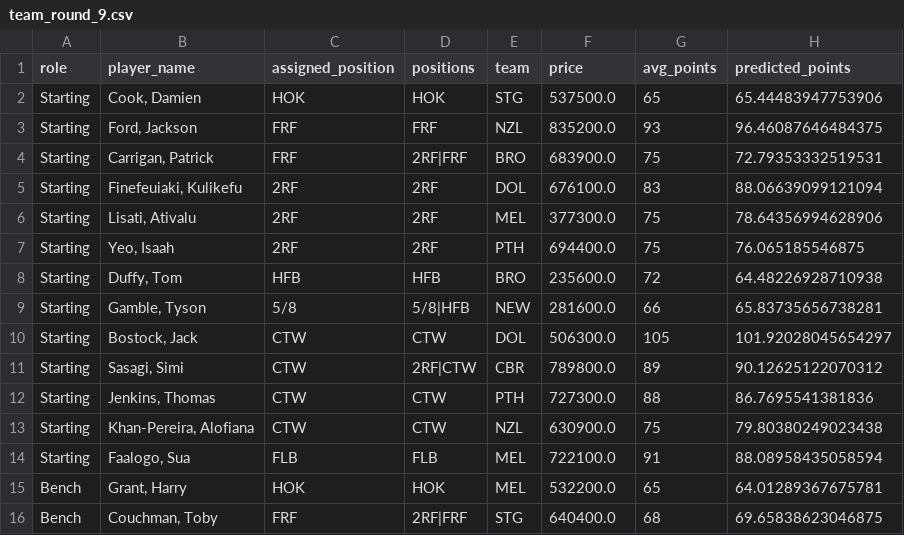
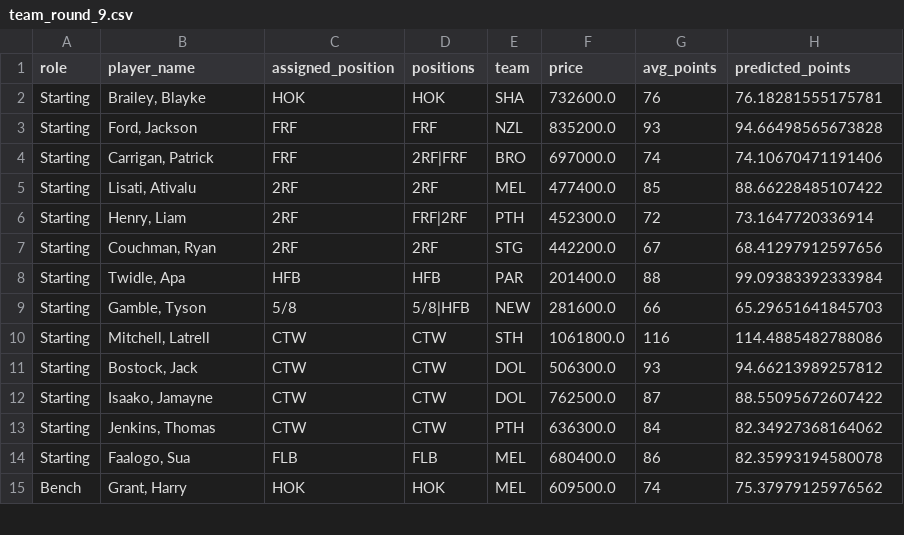
Before and after one commit to M-Attwood/NRL-Super-Team-Stats, a CSV file: outputs/team_round_9.csv, drawn as a sheet; only a part is shown; the diff covers the shown part only.

```diff
--- a/outputs/team_round_9.csv
+++ b/outputs/team_round_9.csv
@@ -1,16 +1,15 @@
 role,player_name,assigned_position,positions,team,price,avg_points,predicted_points
-Starting,"Cook, Damien",HOK,HOK,STG,537500.0,65,65.44483947753906
-Starting,"Ford, Jackson",FRF,FRF,NZL,835200.0,93,96.46087646484375
-Starting,"Carrigan, Patrick",FRF,2RF|FRF,BRO,683900.0,75,72.79353332519531
-Starting,"Finefeuiaki, Kulikefu",2RF,2RF,DOL,676100.0,83,88.06639099121094
-Starting,"Lisati, Ativalu",2RF,2RF,MEL,377300.0,75,78.64356994628906
-Starting,"Yeo, Isaah",2RF,2RF,PTH,694400.0,75,76.065185546875
-Starting,"Duffy, Tom",HFB,HFB,BRO,235600.0,72,64.48226928710938
-Starting,"Gamble, Tyson",5/8,5/8|HFB,NEW,281600.0,66,65.83735656738281
-Starting,"Bostock, Jack",CTW,CTW,DOL,506300.0,105,101.92028045654297
-Starting,"Sasagi, Simi",CTW,2RF|CTW,CBR,789800.0,89,90.12625122070312
-Starting,"Jenkins, Thomas",CTW,CTW,PTH,727300.0,88,86.7695541381836
-Starting,"Khan-Pereira, Alofiana",CTW,CTW,NZL,630900.0,75,79.80380249023438
-Starting,"Faalogo, Sua",FLB,FLB,MEL,722100.0,91,88.08958435058594
-Bench,"Grant, Harry",HOK,HOK,MEL,532200.0,65,64.01289367675781
-Bench,"Couchman, Toby",FRF,2RF|FRF,STG,640400.0,68,69.65838623046875
+Starting,"Brailey, Blayke",HOK,HOK,SHA,732600.0,76,76.18281555175781
+Starting,"Ford, Jackson",FRF,FRF,NZL,835200.0,93,94.66498565673828
+Starting,"Carrigan, Patrick",FRF,2RF|FRF,BRO,697000.0,74,74.10670471191406
+Starting,"Lisati, Ativalu",2RF,2RF,MEL,477400.0,85,88.66228485107422
+Starting,"Henry, Liam",2RF,FRF|2RF,PTH,452300.0,72,73.1647720336914
+Starting,"Couchman, Ryan",2RF,2RF,STG,442200.0,67,68.41297912597656
+Starting,"Twidle, Apa",HFB,HFB,PAR,201400.0,88,99.09383392333984
+Starting,"Gamble, Tyson",5/8,5/8|HFB,NEW,281600.0,66,65.29651641845703
+Starting,"Mitchell, Latrell",CTW,CTW,STH,1061800.0,116,114.4885482788086
+Starting,"Bostock, Jack",CTW,CTW,DOL,506300.0,93,94.66213989257812
+Starting,"Isaako, Jamayne",CTW,CTW,DOL,762500.0,87,88.55095672607422
+Starting,"Jenkins, Thomas",CTW,CTW,PTH,636300.0,84,82.34927368164062
+Starting,"Faalogo, Sua",FLB,FLB,MEL,680400.0,86,82.35993194580078
+Bench,"Grant, Harry",HOK,HOK,MEL,609500.0,74,75.37979125976562
```
Also changed, not shown: 4 added rows, 3 removed rows and 14 edited cells elsewhere in this file, data/processed/master_historical.csv, data/raw/position_vs_team_2026.csv, 9 other files.
